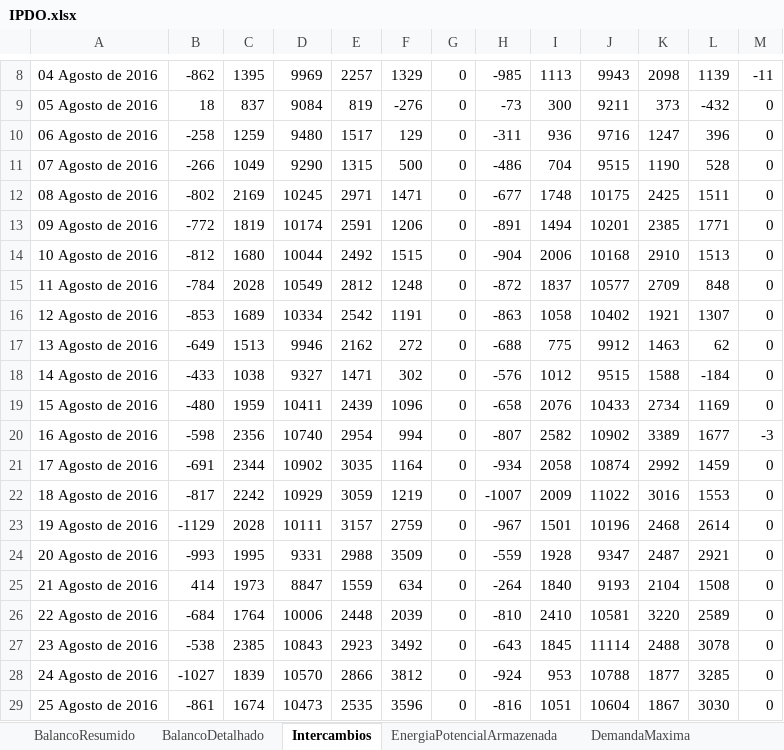
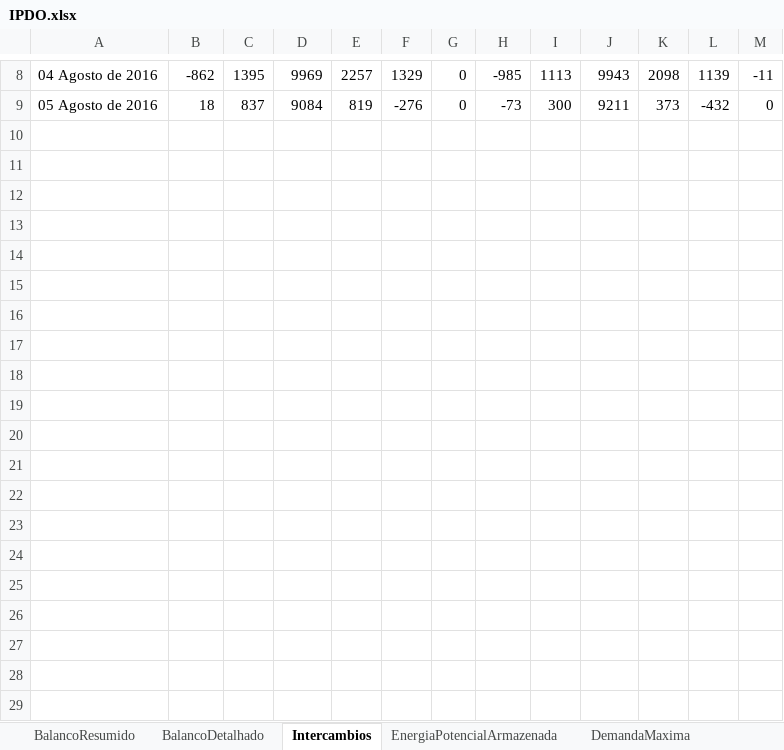
Before and after one commit to ClaudioSiervi/ETL_PDF, an Excel workbook: IPDO.xlsx, sheet Intercambios, drawn as a sheet; only a part is shown, gaps mark what is left out; values as stored, in another font and other column widths than the file's, no borders; the diff covers the shown part only; the diff names each change by its address in the sheet, - before the commit and + after, or states it on an @@ line.

```diff
--- a/IPDO.xlsx (sheet Intercambios)
+++ b/IPDO.xlsx (sheet Intercambios)
-row 10: 06 Agosto de 2016 | -258 | 1259 | 9480 | 1517 | 129 | 0 | -311 | 936 | 9716 | 1247 | 396 | 0
-row 11: 07 Agosto de 2016 | -266 | 1049 | 9290 | 1315 | 500 | 0 | -486 | 704 | 9515 | 1190 | 528 | 0
-row 12: 08 Agosto de 2016 | -802 | 2169 | 10245 | 2971 | 1471 | 0 | -677 | 1748 | 10175 | 2425 | 1511 | 0
-row 13: 09 Agosto de 2016 | -772 | 1819 | 10174 | 2591 | 1206 | 0 | -891 | 1494 | 10201 | 2385 | 1771 | 0
-row 14: 10 Agosto de 2016 | -812 | 1680 | 10044 | 2492 | 1515 | 0 | -904 | 2006 | 10168 | 2910 | 1513 | 0
-row 15: 11 Agosto de 2016 | -784 | 2028 | 10549 | 2812 | 1248 | 0 | -872 | 1837 | 10577 | 2709 | 848 | 0
-row 16: 12 Agosto de 2016 | -853 | 1689 | 10334 | 2542 | 1191 | 0 | -863 | 1058 | 10402 | 1921 | 1307 | 0
-row 17: 13 Agosto de 2016 | -649 | 1513 | 9946 | 2162 | 272 | 0 | -688 | 775 | 9912 | 1463 | 62 | 0
-row 18: 14 Agosto de 2016 | -433 | 1038 | 9327 | 1471 | 302 | 0 | -576 | 1012 | 9515 | 1588 | -184 | 0
-row 19: 15 Agosto de 2016 | -480 | 1959 | 10411 | 2439 | 1096 | 0 | -658 | 2076 | 10433 | 2734 | 1169 | 0
-row 20: 16 Agosto de 2016 | -598 | 2356 | 10740 | 2954 | 994 | 0 | -807 | 2582 | 10902 | 3389 | 1677 | -3
-row 21: 17 Agosto de 2016 | -691 | 2344 | 10902 | 3035 | 1164 | 0 | -934 | 2058 | 10874 | 2992 | 1459 | 0
-row 22: 18 Agosto de 2016 | -817 | 2242 | 10929 | 3059 | 1219 | 0 | -1007 | 2009 | 11022 | 3016 | 1553 | 0
-row 23: 19 Agosto de 2016 | -1129 | 2028 | 10111 | 3157 | 2759 | 0 | -967 | 1501 | 10196 | 2468 | 2614 | 0
-row 24: 20 Agosto de 2016 | -993 | 1995 | 9331 | 2988 | 3509 | 0 | -559 | 1928 | 9347 | 2487 | 2921 | 0
-row 25: 21 Agosto de 2016 | 414 | 1973 | 8847 | 1559 | 634 | 0 | -264 | 1840 | 9193 | 2104 | 1508 | 0
-row 26: 22 Agosto de 2016 | -684 | 1764 | 10006 | 2448 | 2039 | 0 | -810 | 2410 | 10581 | 3220 | 2589 | 0
-row 27: 23 Agosto de 2016 | -538 | 2385 | 10843 | 2923 | 3492 | 0 | -643 | 1845 | 11114 | 2488 | 3078 | 0
-row 28: 24 Agosto de 2016 | -1027 | 1839 | 10570 | 2866 | 3812 | 0 | -924 | 953 | 10788 | 1877 | 3285 | 0
-row 29: 25 Agosto de 2016 | -861 | 1674 | 10473 | 2535 | 3596 | 0 | -816 | 1051 | 10604 | 1867 | 3030 | 0
```
Also changed, not shown: 6 removed rows elsewhere in this sheet, sheet BalancoDetalhado, sheet BalancoResumido, sheet EnergiaPotencialArmazenada, 8 other files.
